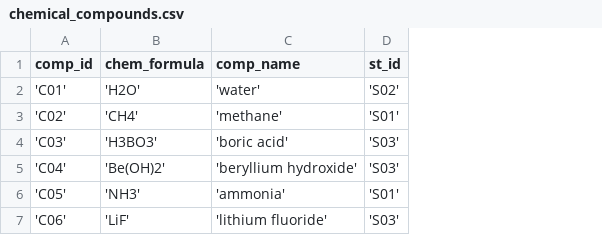
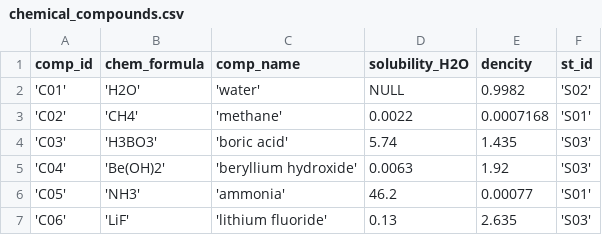
Before and after one commit to danlebedev/TEST_BASE, a CSV file: chemical_compounds.csv, drawn as a sheet; the diff names each change by its address in the sheet, - before the commit and + after, or states it on an @@ line.

Commit message:
added dencity & solubility columns in chemical_compounds

```diff
--- a/chemical_compounds.csv
+++ b/chemical_compounds.csv
+column D (solubility_H2O), rows 2-7: NULL | 0.0022 | 5.74 | 0.0063 | 46.2 | 0.13
+column E (dencity), rows 2-7: 0.9982 | 0.0007168 | 1.435 | 1.92 | 0.00077 | 2.635
```
Also changed, not shown: 1 other file.
